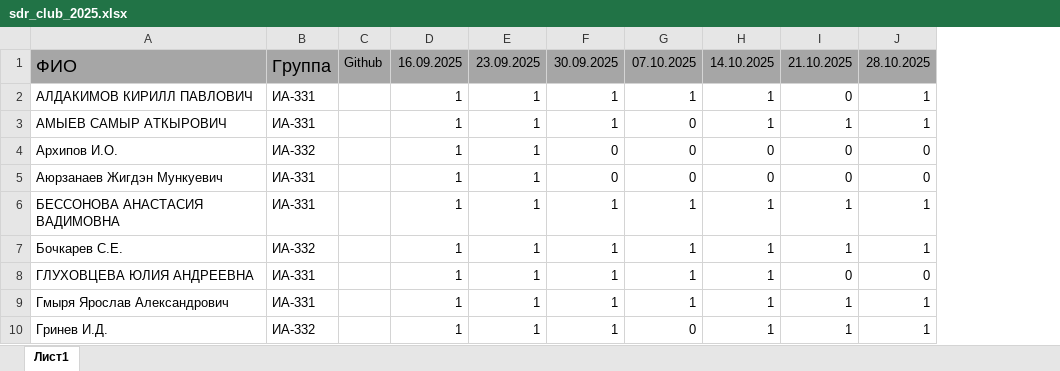
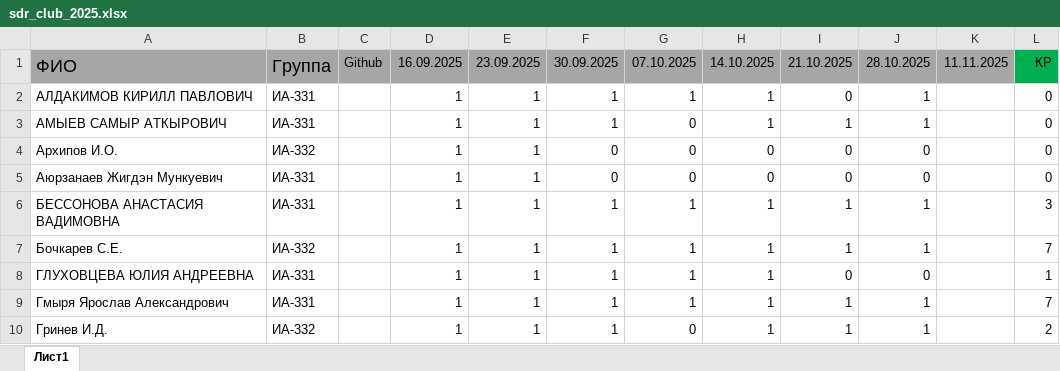
Before and after one commit to TelecomDep/notes, an Excel workbook: students/sdr_club_2025.xlsx, sheet Лист1, drawn as a sheet; only a part is shown; values as stored, in another font and other column widths than the file's, no borders; conditional formats not drawn; the diff names each change by its address in the sheet, - before the commit and + after, or states it on an @@ line.

Commit message:
update

```diff
--- a/students/sdr_club_2025.xlsx (sheet Лист1)
+++ b/students/sdr_club_2025.xlsx (sheet Лист1)
+column K, row 1: 11.11.2025
+column L, rows 1-10: КР | 0 | 0 | 0 | 0 | 3 | 7 | 1 | 7 | 2
```
